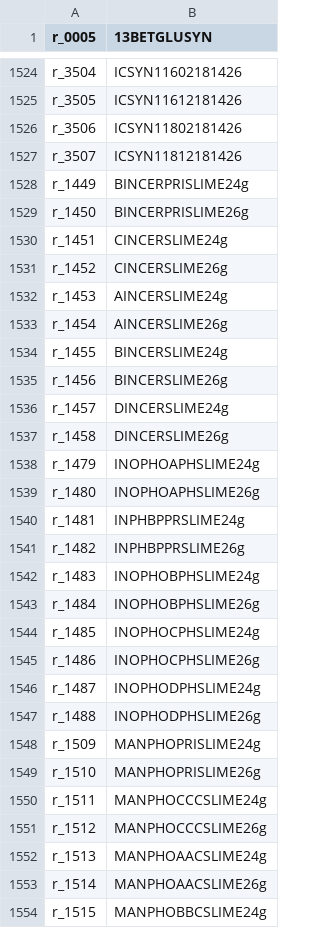
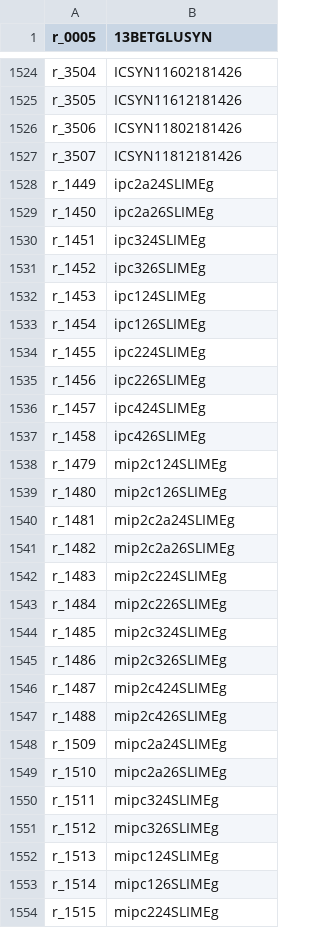
Before and after one commit to weilandtd/yeast-GEM, a CSV file: ComplementaryData/databases/BiGGrxnDictionary_newIDs.csv, drawn as a sheet; only a part is shown, gaps mark what is left out; the diff covers the shown part only.

Commit message:
fix-data: redefine BiGG ids for SLIME rxns
to be compliant with new lipid BiGG ids
2 deleted reactions from the model are also deleted from the list

```diff
--- a/ComplementaryData/databases/BiGGrxnDictionary_newIDs.csv
+++ b/ComplementaryData/databases/BiGGrxnDictionary_newIDs.csv
@@ -1527,28 +1527,28 @@ r_3506,ICSYN11802181426
 r_3507,ICSYN11812181426
-r_1449,BINCERPRISLIME24g
-r_1450,BINCERPRISLIME26g
-r_1451,CINCERSLIME24g
-r_1452,CINCERSLIME26g
-r_1453,AINCERSLIME24g
-r_1454,AINCERSLIME26g
-r_1455,BINCERSLIME24g
-r_1456,BINCERSLIME26g
-r_1457,DINCERSLIME24g
-r_1458,DINCERSLIME26g
-r_1479,INOPHOAPHSLIME24g
-r_1480,INOPHOAPHSLIME26g
-r_1481,INPHBPPRSLIME24g
-r_1482,INPHBPPRSLIME26g
-r_1483,INOPHOBPHSLIME24g
-r_1484,INOPHOBPHSLIME26g
-r_1485,INOPHOCPHSLIME24g
-r_1486,INOPHOCPHSLIME26g
-r_1487,INOPHODPHSLIME24g
-r_1488,INOPHODPHSLIME26g
-r_1509,MANPHOPRISLIME24g
-r_1510,MANPHOPRISLIME26g
-r_1511,MANPHOCCCSLIME24g
-r_1512,MANPHOCCCSLIME26g
-r_1513,MANPHOAACSLIME24g
-r_1514,MANPHOAACSLIME26g
-r_1515,MANPHOBBCSLIME24g
+r_1449,ipc2a24SLIMEg
+r_1450,ipc2a26SLIMEg
+r_1451,ipc324SLIMEg
+r_1452,ipc326SLIMEg
+r_1453,ipc124SLIMEg
+r_1454,ipc126SLIMEg
+r_1455,ipc224SLIMEg
+r_1456,ipc226SLIMEg
+r_1457,ipc424SLIMEg
+r_1458,ipc426SLIMEg
+r_1479,mip2c124SLIMEg
+r_1480,mip2c126SLIMEg
+r_1481,mip2c2a24SLIMEg
+r_1482,mip2c2a26SLIMEg
+r_1483,mip2c224SLIMEg
+r_1484,mip2c226SLIMEg
+r_1485,mip2c324SLIMEg
+r_1486,mip2c326SLIMEg
+r_1487,mip2c424SLIMEg
+r_1488,mip2c426SLIMEg
+r_1509,mipc2a24SLIMEg
+r_1510,mipc2a26SLIMEg
+r_1511,mipc324SLIMEg
+r_1512,mipc326SLIMEg
+r_1513,mipc124SLIMEg
+r_1514,mipc126SLIMEg
+r_1515,mipc224SLIMEg
```
Also changed, not shown: 2 removed rows and 159 edited cells elsewhere in this file, 1 other file.
